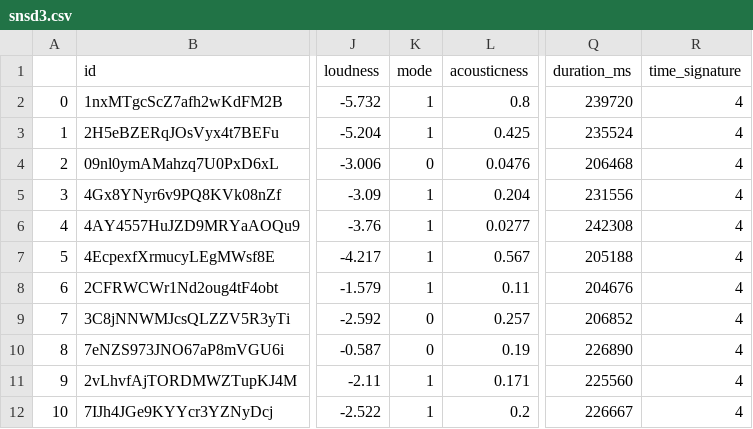
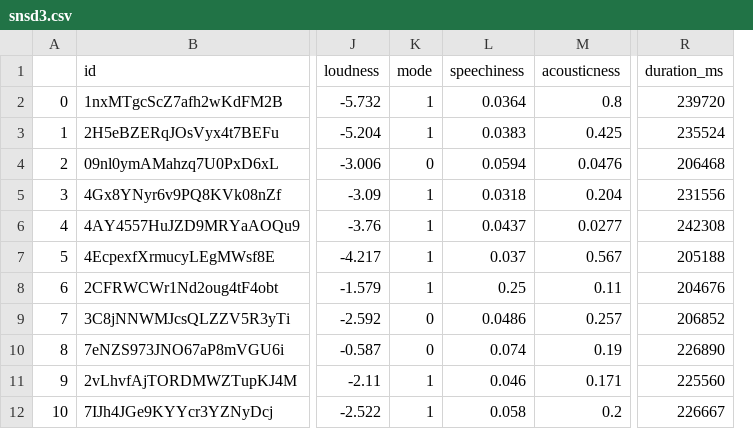
Before and after one commit to mclainbrown/big3_project, a CSV file: snsd3.csv, drawn as a sheet; only a part is shown, gaps mark what is left out; removed rows and columns are numbered as before the commit, all else as after; the diff names each change by its address in the sheet, - before the commit and + after, or states it on an @@ line.

Commit message:
Add files via upload

```diff
--- a/snsd3.csv
+++ b/snsd3.csv
+column L (speechiness), rows 2-12: 0.0364 | 0.0383 | 0.0594 | 0.0318 | 0.0437 | 0.037 | 0.25 | 0.0486 | 0.074 | 0.046 | 0.058
-column R (time_signature), rows 2-12: all 4
```
